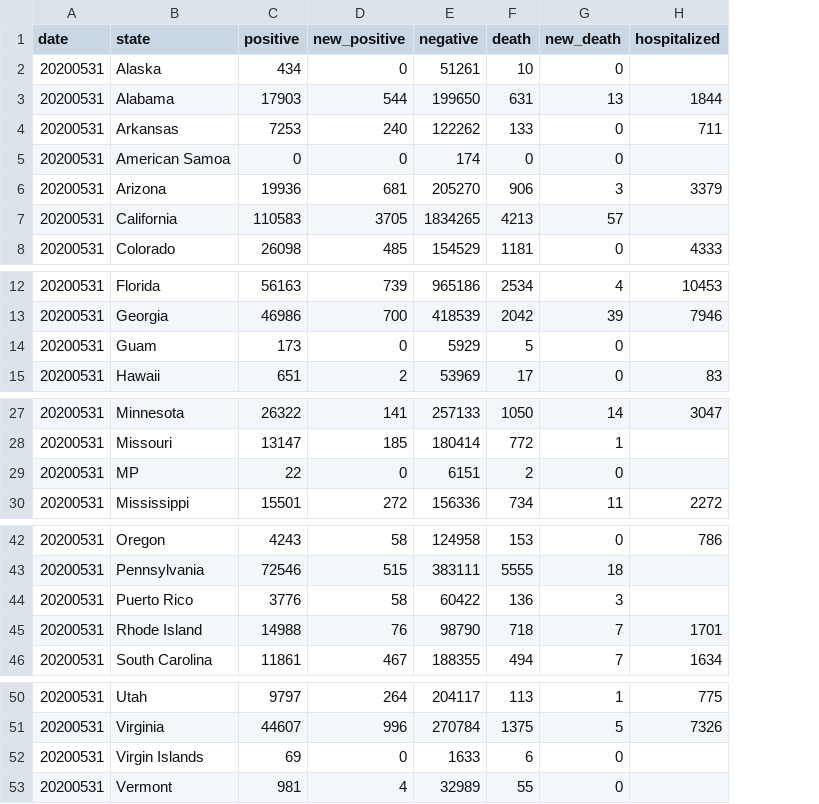
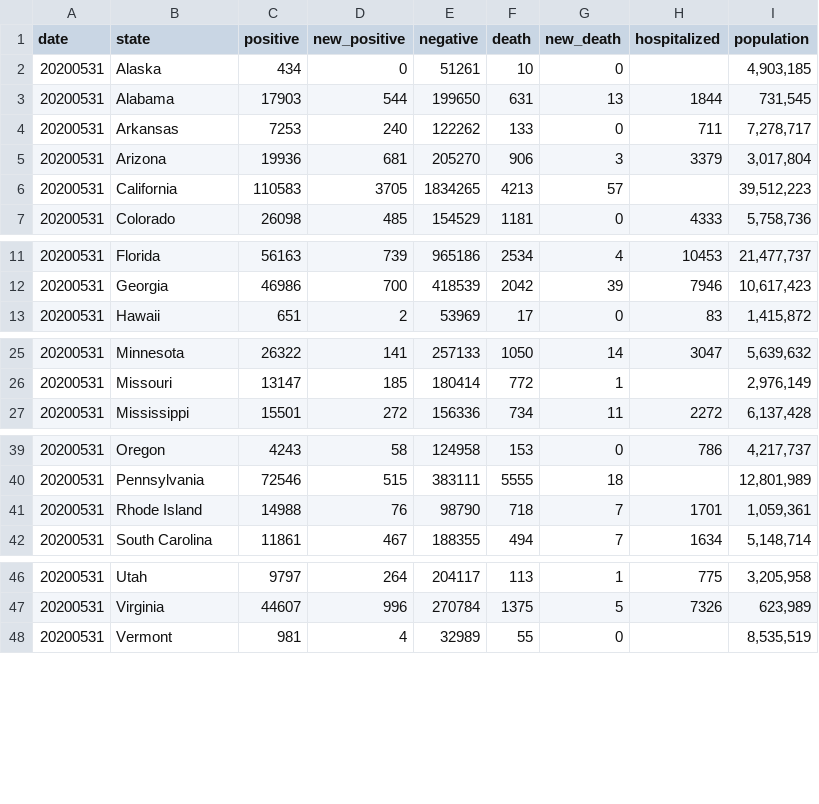
Before and after one commit to ujjalsaha/ujjalsaha.github.io, a CSV file: state_cumulative/may.csv, drawn as a sheet; only a part is shown, gaps mark what is left out; removed rows and columns are numbered as before the commit, all else as after; the diff names each change by its address in the sheet, - before the commit and + after, or states it on an @@ line.

```diff
--- a/state_cumulative/may.csv
+++ b/state_cumulative/may.csv
+column I (population), rows 2-7: 4,903,185 | 731,545 | 7,278,717 | 3,017,804 | 39,512,223 | 5,758,736; rows 11-13: 21,477,737 | 10,617,423 | 1,415,872; rows 25-27: 5,639,632 | 2,976,149 | 6,137,428; rows 39-42: 4,217,737 | 12,801,989 | 1,059,361 | 5,148,714; rows 46-48: 3,205,958 | 623,989 | 8,535,519
-row 5: 20200531 | American Samoa | 0 | 0 | 174 | 0 | 0
-row 14: 20200531 | Guam | 173 | 0 | 5929 | 5 | 0
-row 29: 20200531 | MP | 22 | 0 | 6151 | 2 | 0
-row 44: 20200531 | Puerto Rico | 3776 | 58 | 60422 | 136 | 3
-row 52: 20200531 | Virgin Islands | 69 | 0 | 1633 | 6 | 0
```
Also changed, not shown: state_cumulative/april.csv, state_cumulative/june.csv.
